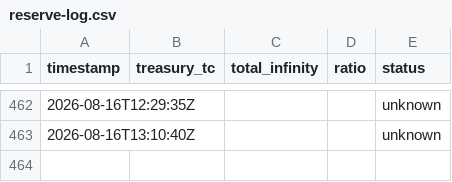
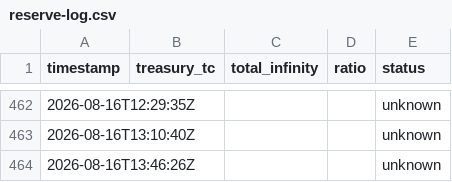
Before and after one commit to HADJAL001/asgard-redesign, a CSV file: monitoring/reserve-log.csv, drawn as a sheet; only a part is shown, gaps mark what is left out.

```diff
--- a/monitoring/reserve-log.csv
+++ b/monitoring/reserve-log.csv
@@ -463 +463,2 @@ timestamp,treasury_tc,total_infinity,ratio,status
 2026-08-16T13:10:40Z,,,,unknown
+2026-08-16T13:46:26Z,,,,unknown
```
